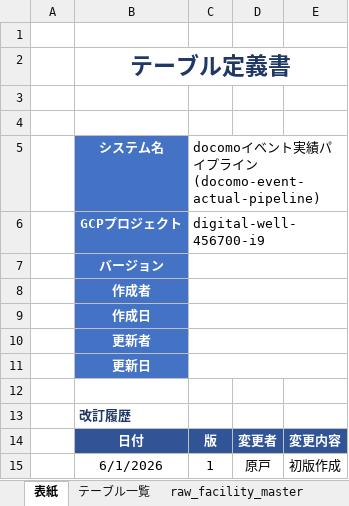
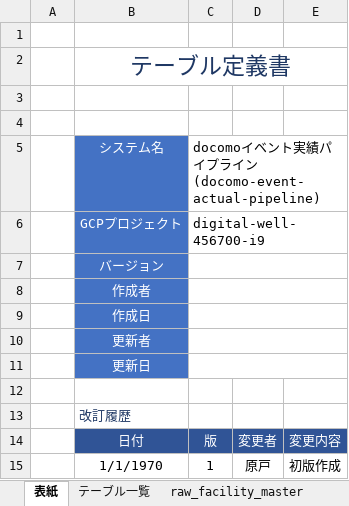
Before and after one commit to clove-llc/docomo-event-actual-pipeline, an Excel workbook: docs/テーブル定義書.xlsx, sheet 表紙, drawn as a sheet; values as stored, in another font and other column widths than the file's, no borders; the diff names each change by its address in the sheet, - before the commit and + after, or states it on an @@ line.

```diff
--- a/docs/テーブル定義書.xlsx (sheet 表紙)
+++ b/docs/テーブル定義書.xlsx (sheet 表紙)
-B2 bold: on
+B2 bold: off
-B5:B11 bold: on
+B5:B11 bold: off
-B13 bold: on
+B13 bold: off
-B14:E14 bold: on
+B14:E14 bold: off
-B15: 6/1/2026
+B15: 1/1/1970
```
Also changed, not shown: sheet stg_facility_name_mappings, sheet raw_facility_name_mappings, sheet int_facility_event_decile_mappi, sheet int_facility_monthly_dateflag_d, sheet stg_facility_master, sheet int_facility_monthly_weekday_da, 17 more sheets.
